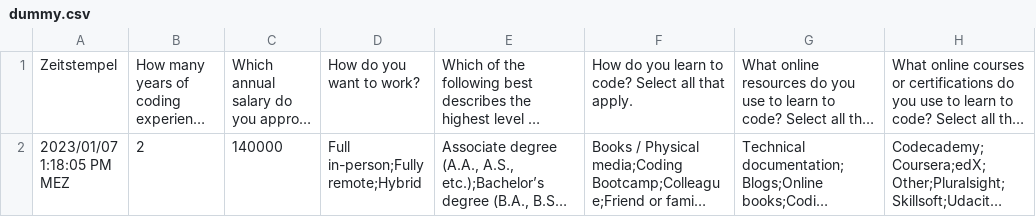
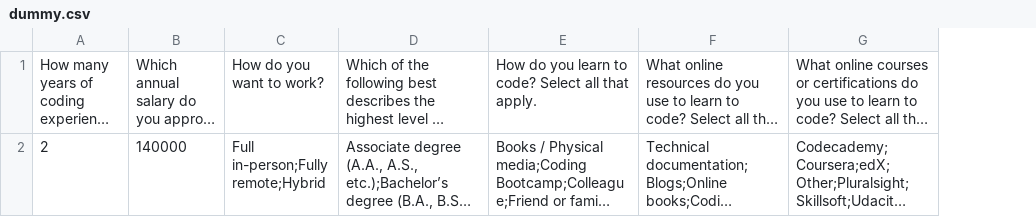
Before and after one commit to Xamweis/coding-career-recommender, a CSV file: csv-data/dummy.csv, drawn as a sheet; only a part is shown; long unchanged cells end in …; the diff names each change by its address in the sheet, - before the commit and + after, or states it on an @@ line.

```diff
--- a/csv-data/dummy.csv
+++ b/csv-data/dummy.csv
-column A, rows 1-2: Zeitstempel | 2023/01/07 1:18:05 PM MEZ
```
Also changed, not shown: csv-data/response.csv, 2 other files.
